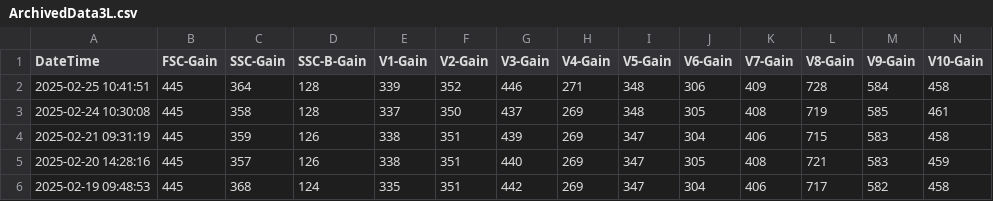
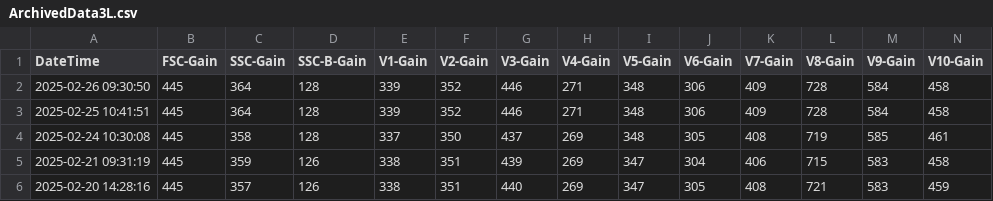
Before and after one commit to UMGCCFCSS/InstrumentQC, a CSV file: data/3L/Archive/ArchivedData3L.csv, drawn as a sheet; only a part is shown; the shorter side is filled out with more unchanged rows; rows hold the shown columns only; the diff names each change by its address in the sheet, - before the commit and + after, or states it on an @@ line.

```diff
--- a/data/3L/Archive/ArchivedData3L.csv
+++ b/data/3L/Archive/ArchivedData3L.csv
+row 2: 2025-02-26 09:30:50 | 445 | 364 | 128 | 339 | 352 | 446 | 271 | 348 | 306 | 409 | 728 | 584 | 458
```
Also changed, not shown: data/3L/Archive/ApplicationData3L.csv, 1 other file.
